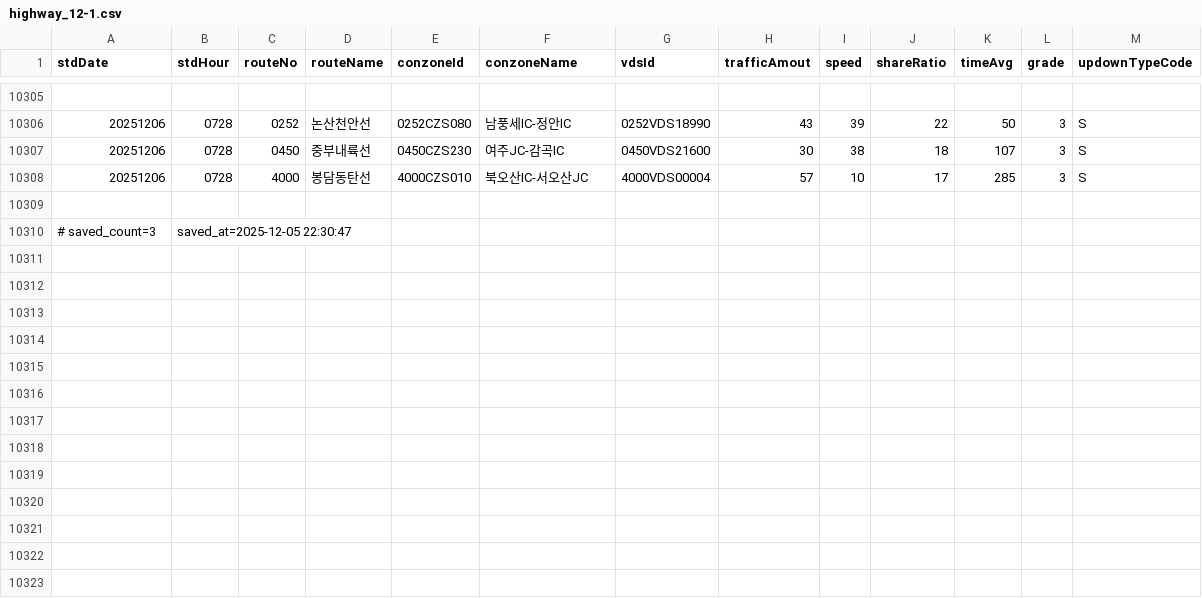
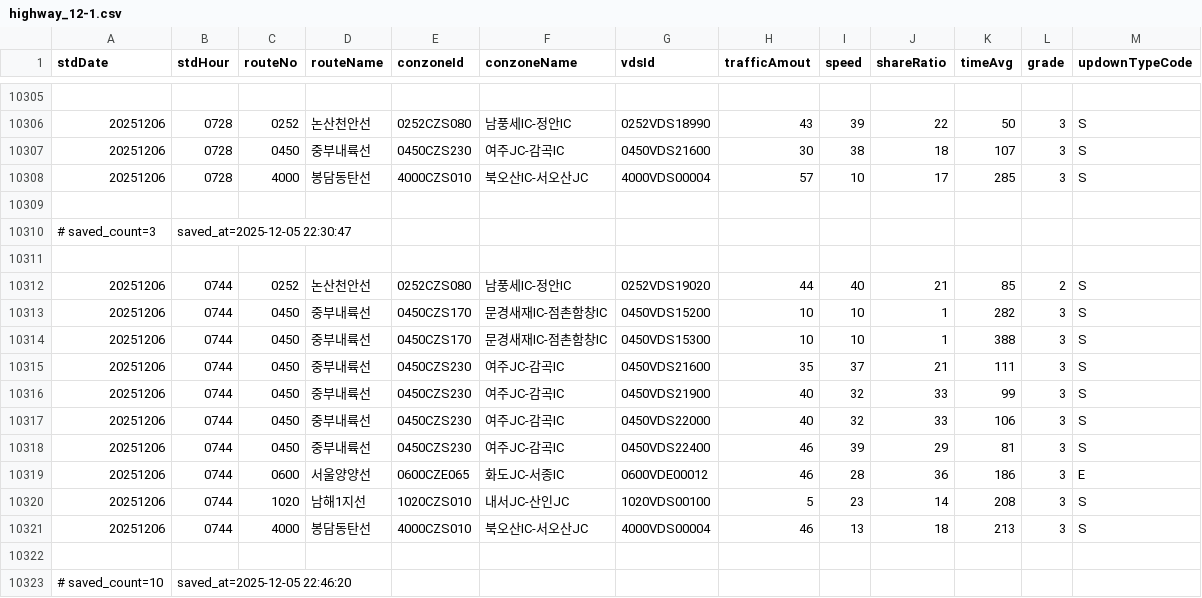
Before and after one commit to otter2023/FlowTrack, a CSV file: highway_12-1.csv, drawn as a sheet; only a part is shown, gaps mark what is left out.

```diff
--- a/highway_12-1.csv
+++ b/highway_12-1.csv
@@ -10310 +10310,14 @@ stdDate,stdHour,routeNo,routeName,conzoneId,conzoneName,vdsId,trafficAmout,speed
 # saved_count=3, saved_at=2025-12-05 22:30:47
+
+20251206,0744,0252,논산천안선,0252CZS080,남풍세IC-정안IC,0252VDS19020,44,40,21,85,2,S
+20251206,0744,0450,중부내륙선,0450CZS170,문경새재IC-점촌함창IC,0450VDS15200,10,10,1,282,3,S
+20251206,0744,0450,중부내륙선,0450CZS170,문경새재IC-점촌함창IC,0450VDS15300,10,10,1,388,3,S
+20251206,0744,0450,중부내륙선,0450CZS230,여주JC-감곡IC,0450VDS21600,35,37,21,111,3,S
+20251206,0744,0450,중부내륙선,0450CZS230,여주JC-감곡IC,0450VDS21900,40,32,33,99,3,S
+20251206,0744,0450,중부내륙선,0450CZS230,여주JC-감곡IC,0450VDS22000,40,32,33,106,3,S
+20251206,0744,0450,중부내륙선,0450CZS230,여주JC-감곡IC,0450VDS22400,46,39,29,81,3,S
+20251206,0744,0600,서울양양선,0600CZE065,화도JC-서종IC,0600VDE00012,46,28,36,186,3,E
+20251206,0744,1020,남해1지선,1020CZS010,내서JC-산인JC,1020VDS00100,5,23,14,208,3,S
+20251206,0744,4000,봉담동탄선,4000CZS010,북오산IC-서오산JC,4000VDS00004,46,13,18,213,3,S
+
+# saved_count=10, saved_at=2025-12-05 22:46:20
```
